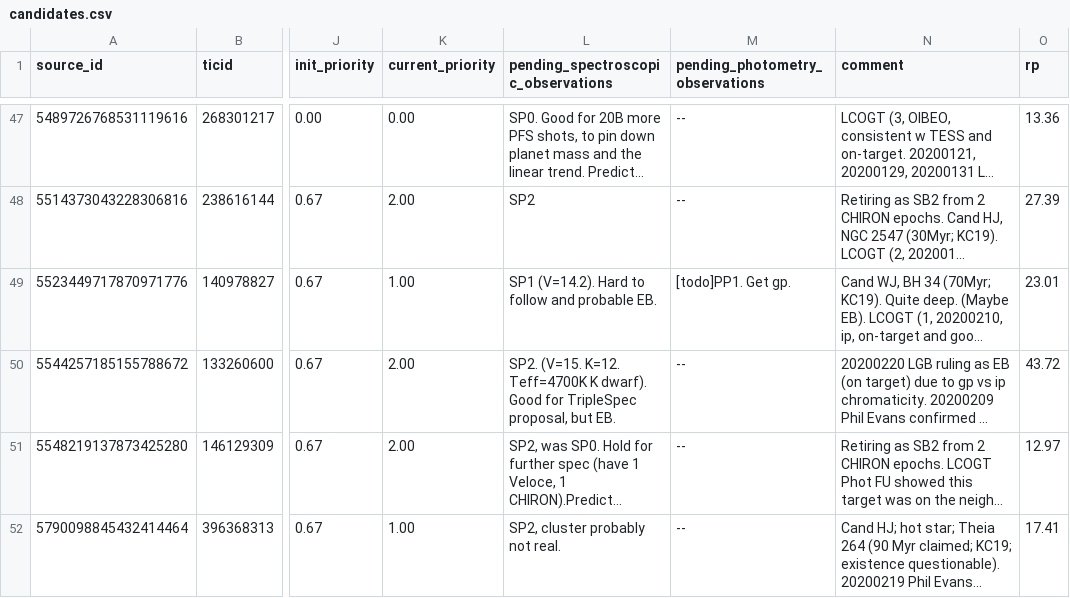
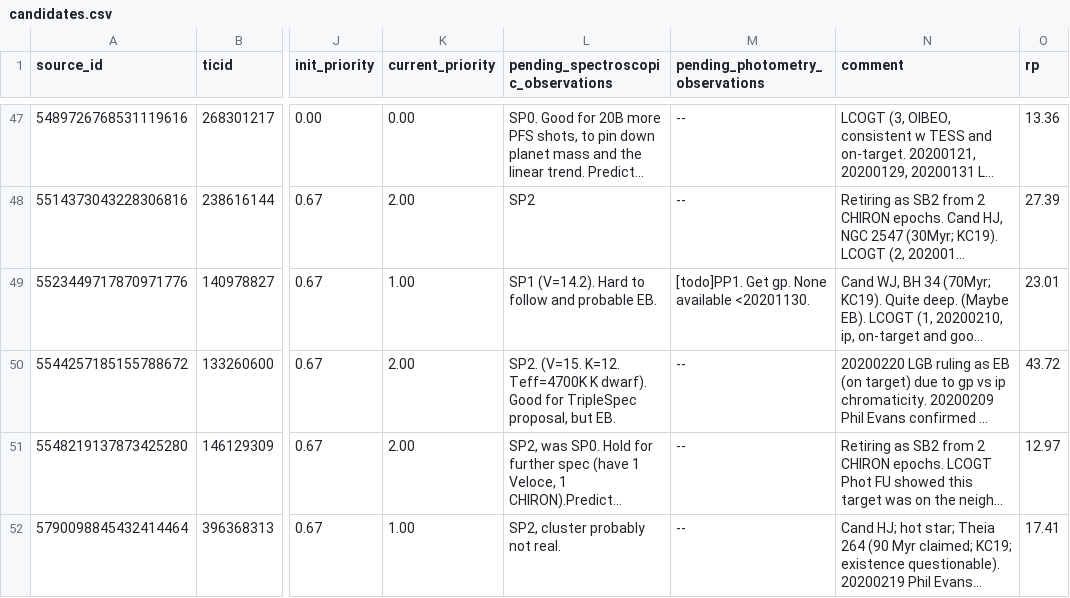
Before and after one commit to lgbouma/cdips_followup, a CSV file: data/candidate_database/candidates.csv, drawn as a sheet; only a part is shown, gaps mark what is left out; long unchanged cells end in …; the diff covers the shown part only; the diff names each change by its address in the sheet, - before the commit and + after, or states it on an @@ line.

```diff
--- a/data/candidate_database/candidates.csv
+++ b/data/candidate_database/candidates.csv
-M49 (pending_photometry_observations): [todo]PP1. Get gp.
+M49 (pending_photometry_observations): [todo]PP1. Get gp. None available <20201130.
```
Also changed, not shown: 13 edited cells elsewhere in this file, data/ephemerides/ephemerides.csv, 6 other files.
